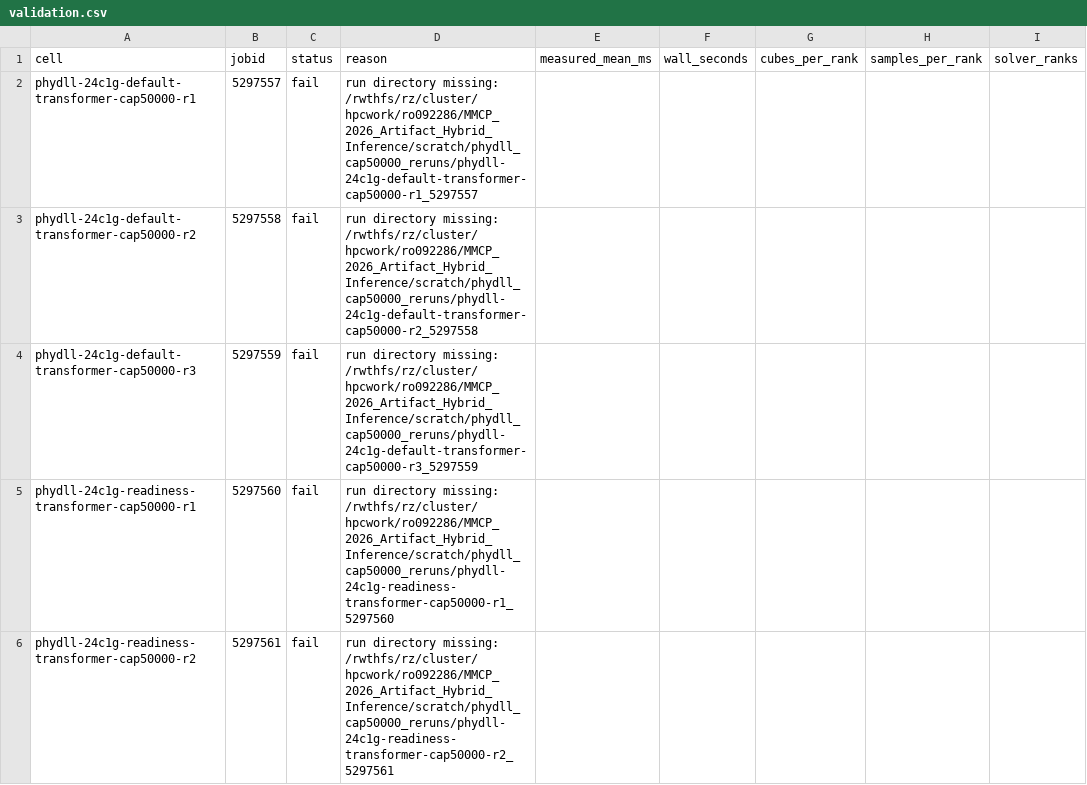
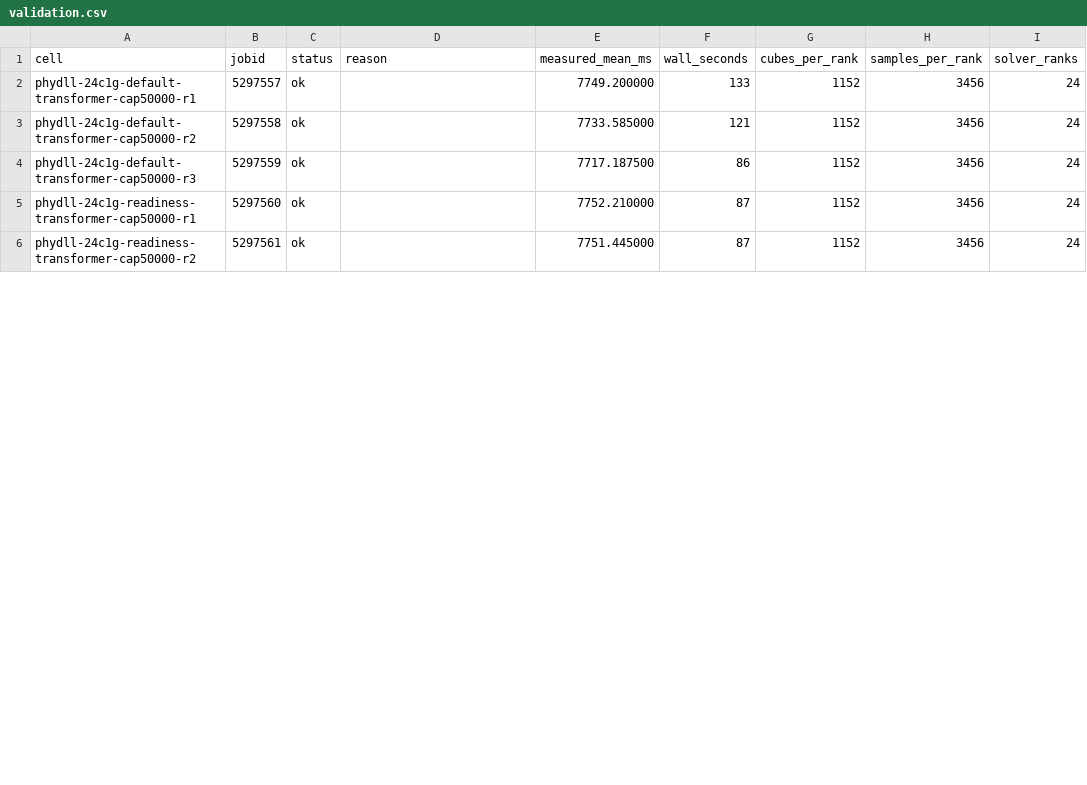
Before and after one commit to chrisb09/MMCP_2026_Artifact_Hybrid_Inference, a CSV file: results/phydll_cap50000_reruns/campaign_20261028T180740Z_n5AUNF/validation.csv, drawn as a sheet; only a part is shown; the diff covers the shown part only.

```diff
--- a/results/phydll_cap50000_reruns/campaign_20261028T180740Z_n5AUNF/validation.csv
+++ b/results/phydll_cap50000_reruns/campaign_20261028T180740Z_n5AUNF/validation.csv
@@ -1,6 +1,6 @@
 cell,jobid,status,reason,measured_mean_ms,wall_seconds,cubes_per_rank,samples_per_rank,solver_ranks
-phydll-24c1g-default-transformer-cap50000-r1,5297557,fail,run directory missing: /rwthfs/rz/cluster/hpcwork/ro092286/MMCP_2026_Artifact_Hybrid_Inference/scratch/phydll_cap50000_reruns/phydll-24c1g-default-transformer-cap50000-r1_5297557,,,,,
-phydll-24c1g-default-transformer-cap50000-r2,5297558,fail,run directory missing: /rwthfs/rz/cluster/hpcwork/ro092286/MMCP_2026_Artifact_Hybrid_Inference/scratch/phydll_cap50000_reruns/phydll-24c1g-default-transformer-cap50000-r2_5297558,,,,,
-phydll-24c1g-default-transformer-cap50000-r3,5297559,fail,run directory missing: /rwthfs/rz/cluster/hpcwork/ro092286/MMCP_2026_Artifact_Hybrid_Inference/scratch/phydll_cap50000_reruns/phydll-24c1g-default-transformer-cap50000-r3_5297559,,,,,
-phydll-24c1g-readiness-transformer-cap50000-r1,5297560,fail,run directory missing: /rwthfs/rz/cluster/hpcwork/ro092286/MMCP_2026_Artifact_Hybrid_Inference/scratch/phydll_cap50000_reruns/phydll-24c1g-readiness-transformer-cap50000-r1_5297560,,,,,
-phydll-24c1g-readiness-transformer-cap50000-r2,5297561,fail,run directory missing: /rwthfs/rz/cluster/hpcwork/ro092286/MMCP_2026_Artifact_Hybrid_Inference/scratch/phydll_cap50000_reruns/phydll-24c1g-readiness-transformer-cap50000-r2_5297561,,,,,
+phydll-24c1g-default-transformer-cap50000-r1,5297557,ok,,7749.200000,133,1152,3456,24
+phydll-24c1g-default-transformer-cap50000-r2,5297558,ok,,7733.585000,121,1152,3456,24
+phydll-24c1g-default-transformer-cap50000-r3,5297559,ok,,7717.187500,86,1152,3456,24
+phydll-24c1g-readiness-transformer-cap50000-r1,5297560,ok,,7752.210000,87,1152,3456,24
+phydll-24c1g-readiness-transformer-cap50000-r2,5297561,ok,,7751.445000,87,1152,3456,24
```
Also changed, not shown: 133 edited cells elsewhere in this file, 30 other files.
